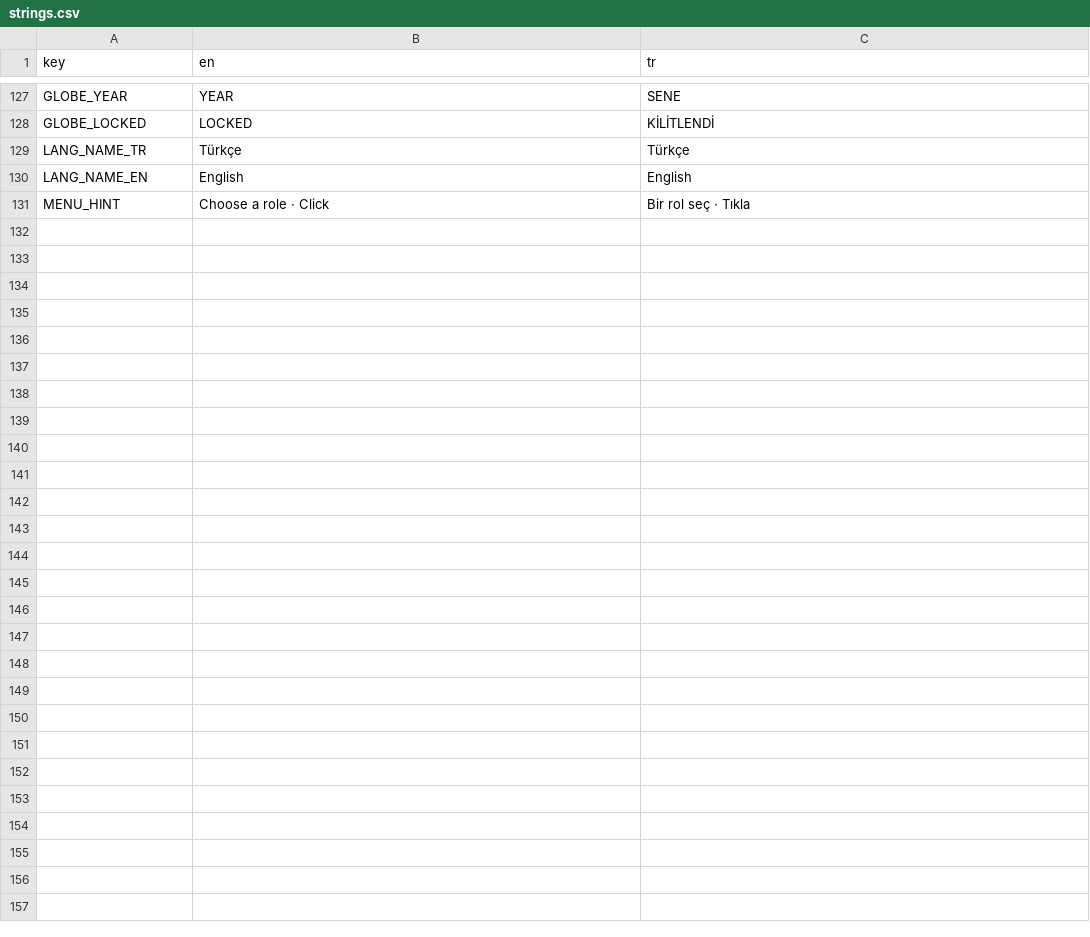
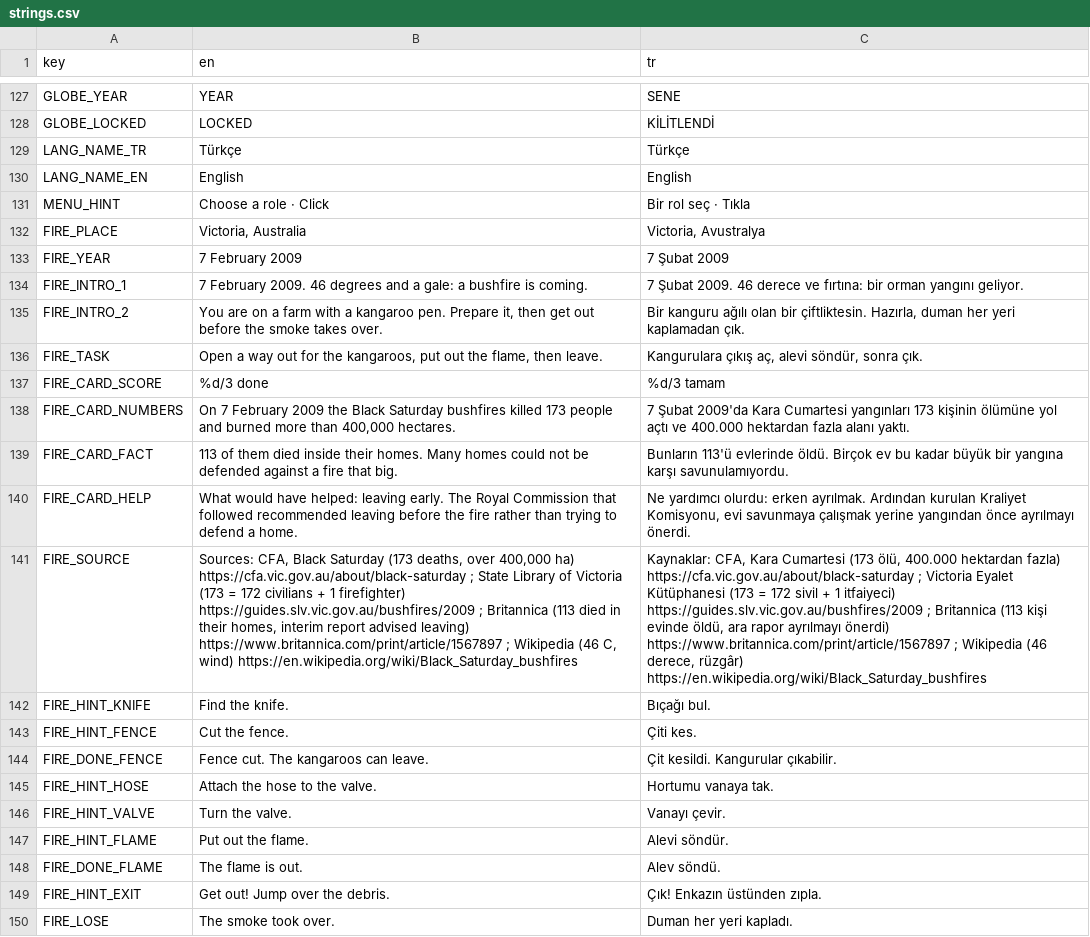
Before and after one commit to memoksin/3play, a CSV file: locale/strings.csv, drawn as a sheet; only a part is shown, gaps mark what is left out; the diff names each change by its address in the sheet, - before the commit and + after, or states it on an @@ line.

```diff
--- a/locale/strings.csv
+++ b/locale/strings.csv
+row 132: FIRE_PLACE | Victoria, Australia | Victoria, Avustralya
+row 133: FIRE_YEAR | 7 February 2009 | 7 Şubat 2009
+row 134: FIRE_INTRO_1 | 7 February 2009. 46 degrees and a gale: a bushfire is coming. | 7 Şubat 2009. 46 derece ve fırtına: bir orman yangını geliyor.
+row 135: FIRE_INTRO_2 | You are on a farm with a kangaroo pen. Prepare it, then get out before the smoke takes over. | Bir kanguru ağılı olan bir çiftliktesin. Hazırla, duman her yeri kaplamadan çık.
+row 136: FIRE_TASK | Open a way out for the kangaroos, put out the flame, then leave. | Kangurulara çıkış aç, alevi söndür, sonra çık.
+row 137: FIRE_CARD_SCORE | %d/3 done | %d/3 tamam
+row 138: FIRE_CARD_NUMBERS | On 7 February 2009 the Black Saturday bushfires killed 173 people and burned more than 400,000 hectares. | 7 Şubat 2009'da Kara Cumartesi yangınları 173 kişinin ölümüne yol açtı ve 400.000 hektardan fazla alanı yaktı.
+row 139: FIRE_CARD_FACT | 113 of them died inside their homes. Many homes could not be defended against a fire that big. | Bunların 113'ü evlerinde öldü. Birçok ev bu kadar büyük bir yangına karşı savunulamıyordu.
+row 140: FIRE_CARD_HELP | What would have helped: leaving early. The Royal Commission that followed recommended leaving before the fire rather than trying to defend a home. | Ne yardımcı olurdu: erken ayrılmak. Ardından kurulan Kraliyet Komisyonu, evi savunmaya çalışmak yerine yangından önce ayrılmayı önerdi.
+row 141: FIRE_SOURCE | Sources: CFA, Black Saturday (173 deaths, over 400,000 ha) https://cfa.vic.gov.au/about/black-saturday ; State Library of Victoria (173 = 172 civilians + 1 firefighter) https://guides.slv.vic.gov.au/bushfires/2009 ; Britannica (113 died in their homes, interim report advised leaving) https://www.britannica.com/print/article/1567897 ; Wikipedia (46 C, wind) https://en.wikipedia.org/wiki/Black_Saturday_bushfires | Kaynaklar: CFA, Kara Cumartesi (173 ölü, 400.000 hektardan fazla) https://cfa.vic.gov.au/about/black-saturday ; Victoria Eyalet Kütüphanesi (173 = 172 sivil + 1 itfaiyeci) https://guides.slv.vic.gov.au/bushfires/2009 ; Britannica (113 kişi evinde öldü, ara rapor ayrılmayı önerdi) https://www.britannica.com/print/article/1567897 ; Wikipedia (46 derece, rüzgâr) https://en.wikipedia.org/wiki/Black_Saturday_bushfires
+row 142: FIRE_HINT_KNIFE | Find the knife. | Bıçağı bul.
+row 143: FIRE_HINT_FENCE | Cut the fence. | Çiti kes.
+row 144: FIRE_DONE_FENCE | Fence cut. The kangaroos can leave. | Çit kesildi. Kangurular çıkabilir.
+row 145: FIRE_HINT_HOSE | Attach the hose to the valve. | Hortumu vanaya tak.
+row 146: FIRE_HINT_VALVE | Turn the valve. | Vanayı çevir.
+row 147: FIRE_HINT_FLAME | Put out the flame. | Alevi söndür.
+row 148: FIRE_DONE_FLAME | The flame is out. | Alev söndü.
+row 149: FIRE_HINT_EXIT | Get out! Jump over the debris. | Çık! Enkazın üstünden zıpla.
+row 150: FIRE_LOSE | The smoke took over. | Duman her yeri kapladı.
```
